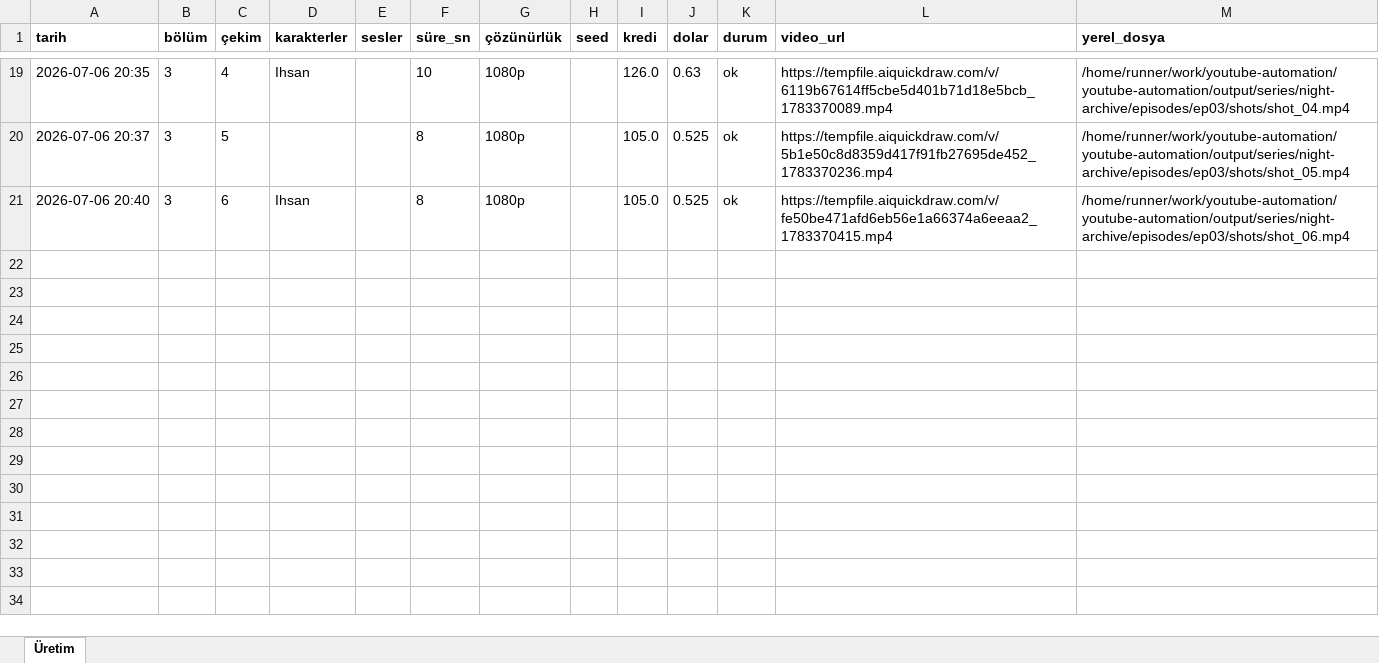
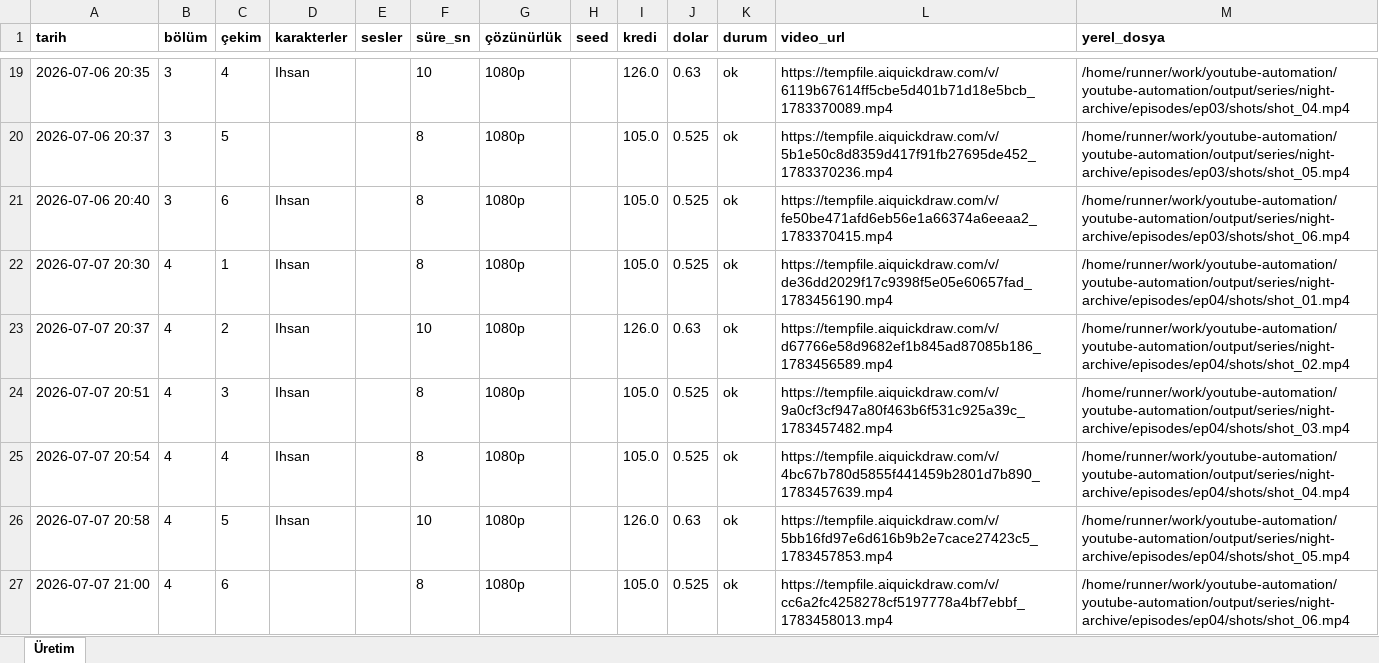
Before and after one commit to Wolkchen00/youtube-automation, an Excel workbook: series_data/night-archive/series_log.xlsx, sheet Üretim, drawn as a sheet; only a part is shown, gaps mark what is left out; values as stored, in another font and other column widths than the file's, no borders; the diff names each change by its address in the sheet, - before the commit and + after, or states it on an @@ line.

```diff
--- a/series_data/night-archive/series_log.xlsx (sheet Üretim)
+++ b/series_data/night-archive/series_log.xlsx (sheet Üretim)
+row 22: 2026-07-07 20:30 | 4 | 1 | Ihsan |  | 8 | 1080p |  | 105.0 | 0.525 | ok | https://tempfile.aiquickdraw.com/v/de36dd2029f17c9398f5e05e60657fad_1783456190.mp4 | /home/runner/work/youtube-automation/youtube-automation/output/series/night-archive/episodes/ep04/shots/shot_01.mp4
+row 23: 2026-07-07 20:37 | 4 | 2 | Ihsan |  | 10 | 1080p |  | 126.0 | 0.63 | ok | https://tempfile.aiquickdraw.com/v/d67766e58d9682ef1b845ad87085b186_1783456589.mp4 | /home/runner/work/youtube-automation/youtube-automation/output/series/night-archive/episodes/ep04/shots/shot_02.mp4
+row 24: 2026-07-07 20:51 | 4 | 3 | Ihsan |  | 8 | 1080p |  | 105.0 | 0.525 | ok | https://tempfile.aiquickdraw.com/v/9a0cf3cf947a80f463b6f531c925a39c_1783457482.mp4 | /home/runner/work/youtube-automation/youtube-automation/output/series/night-archive/episodes/ep04/shots/shot_03.mp4
+row 25: 2026-07-07 20:54 | 4 | 4 | Ihsan |  | 8 | 1080p |  | 105.0 | 0.525 | ok | https://tempfile.aiquickdraw.com/v/4bc67b780d5855f441459b2801d7b890_1783457639.mp4 | /home/runner/work/youtube-automation/youtube-automation/output/series/night-archive/episodes/ep04/shots/shot_04.mp4
+row 26: 2026-07-07 20:58 | 4 | 5 | Ihsan |  | 10 | 1080p |  | 126.0 | 0.63 | ok | https://tempfile.aiquickdraw.com/v/5bb16fd97e6d616b9b2e7cace27423c5_1783457853.mp4 | /home/runner/work/youtube-automation/youtube-automation/output/series/night-archive/episodes/ep04/shots/shot_05.mp4
+row 27: 2026-07-07 21:00 | 4 | 6 |  |  | 8 | 1080p |  | 105.0 | 0.525 | ok | https://tempfile.aiquickdraw.com/v/cc6a2fc4258278cf5197778a4bf7ebbf_1783458013.mp4 | /home/runner/work/youtube-automation/youtube-automation/output/series/night-archive/episodes/ep04/shots/shot_06.mp4
```
Also changed, not shown: 2 other files.
